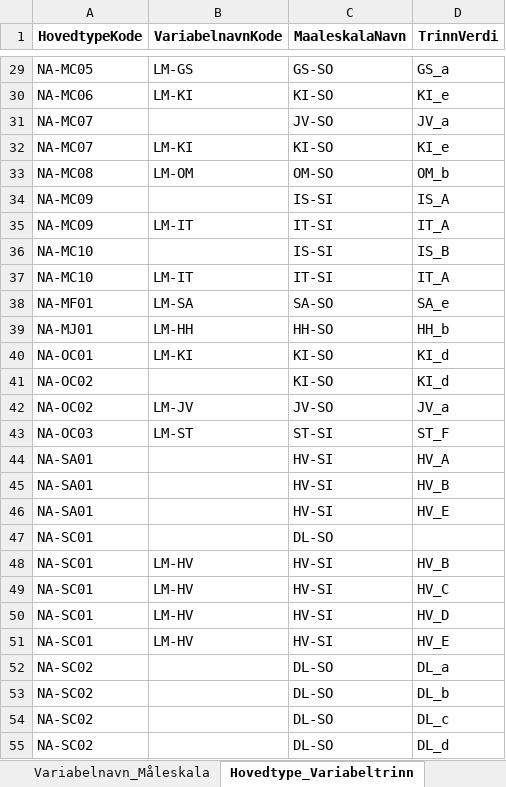
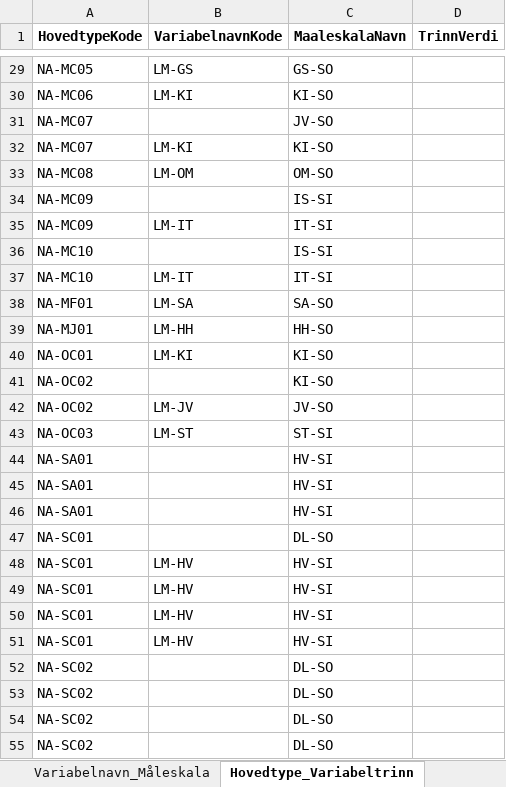
Before and after one commit to Artsdatabanken/nin-kode-api, an Excel workbook: NinKode.WebApi/report_data/3_0/nin3_0.xlsx, sheet Hovedtype_Variabeltrinn, drawn as a sheet; only a part is shown, gaps mark what is left out; values as stored, in another font and other column widths than the file's, no borders; the diff covers the shown part only; the diff names each change by its address in the sheet, - before the commit and + after, or states it on an @@ line.

Commit message:
#87: retting av trinn.kortkode, #85: legge til trinn.langkode

```diff
--- a/NinKode.WebApi/report_data/3_0/nin3_0.xlsx (sheet Hovedtype_Variabeltrinn)
+++ b/NinKode.WebApi/report_data/3_0/nin3_0.xlsx (sheet Hovedtype_Variabeltrinn)
-D29 (TrinnVerdi): GS_a
+D29 (TrinnVerdi): (empty)
-D30 (TrinnVerdi): KI_e
+D30 (TrinnVerdi): (empty)
-D31 (TrinnVerdi): JV_a
+D31 (TrinnVerdi): (empty)
-D32 (TrinnVerdi): KI_e
+D32 (TrinnVerdi): (empty)
-D33 (TrinnVerdi): OM_b
+D33 (TrinnVerdi): (empty)
-D34 (TrinnVerdi): IS_A
+D34 (TrinnVerdi): (empty)
-D35 (TrinnVerdi): IT_A
+D35 (TrinnVerdi): (empty)
-D36 (TrinnVerdi): IS_B
+D36 (TrinnVerdi): (empty)
-D37 (TrinnVerdi): IT_A
+D37 (TrinnVerdi): (empty)
-D38 (TrinnVerdi): SA_e
+D38 (TrinnVerdi): (empty)
-D39 (TrinnVerdi): HH_b
+D39 (TrinnVerdi): (empty)
-D40:D41 (TrinnVerdi): KI_d
+D40:D41 (TrinnVerdi): (empty)
-D42 (TrinnVerdi): JV_a
+D42 (TrinnVerdi): (empty)
-D43 (TrinnVerdi): ST_F
+D43 (TrinnVerdi): (empty)
-D44 (TrinnVerdi): HV_A
+D44 (TrinnVerdi): (empty)
-D45 (TrinnVerdi): HV_B
+D45 (TrinnVerdi): (empty)
-D46 (TrinnVerdi): HV_E
+D46 (TrinnVerdi): (empty)
-D48 (TrinnVerdi): HV_B
+D48 (TrinnVerdi): (empty)
-D49 (TrinnVerdi): HV_C
+D49 (TrinnVerdi): (empty)
-D50 (TrinnVerdi): HV_D
+D50 (TrinnVerdi): (empty)
-D51 (TrinnVerdi): HV_E
+D51 (TrinnVerdi): (empty)
-D52 (TrinnVerdi): DL_a
+D52 (TrinnVerdi): (empty)
-D53 (TrinnVerdi): DL_b
+D53 (TrinnVerdi): (empty)
-D54 (TrinnVerdi): DL_c
+D54 (TrinnVerdi): (empty)
-D55 (TrinnVerdi): DL_d
+D55 (TrinnVerdi): (empty)
```
Also changed, not shown: 143 edited cells elsewhere in this sheet, sheet Grunntype_Variabeltrinn, sheet Trinn, sheet db_info, 10 other files.
